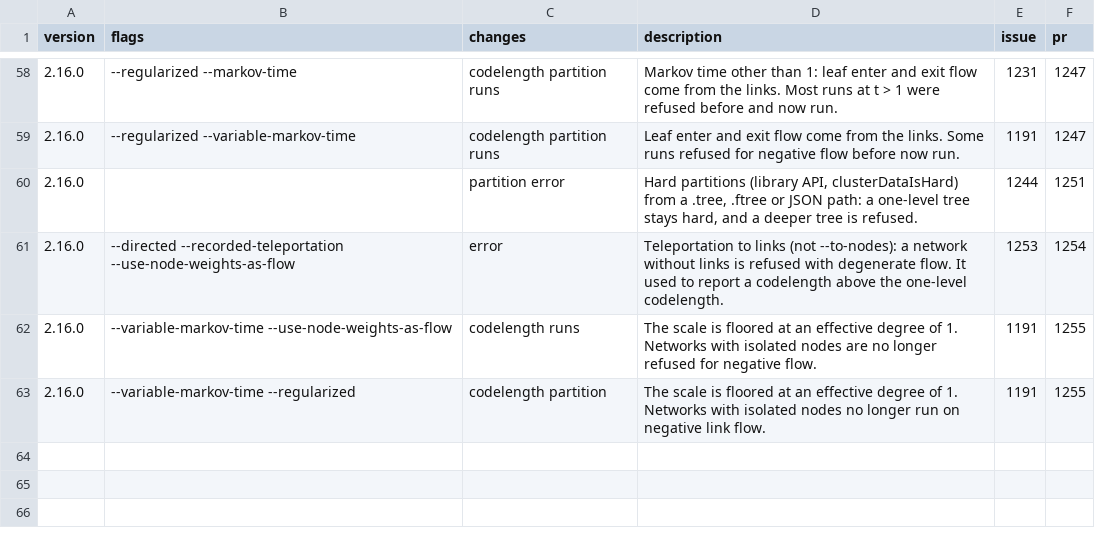
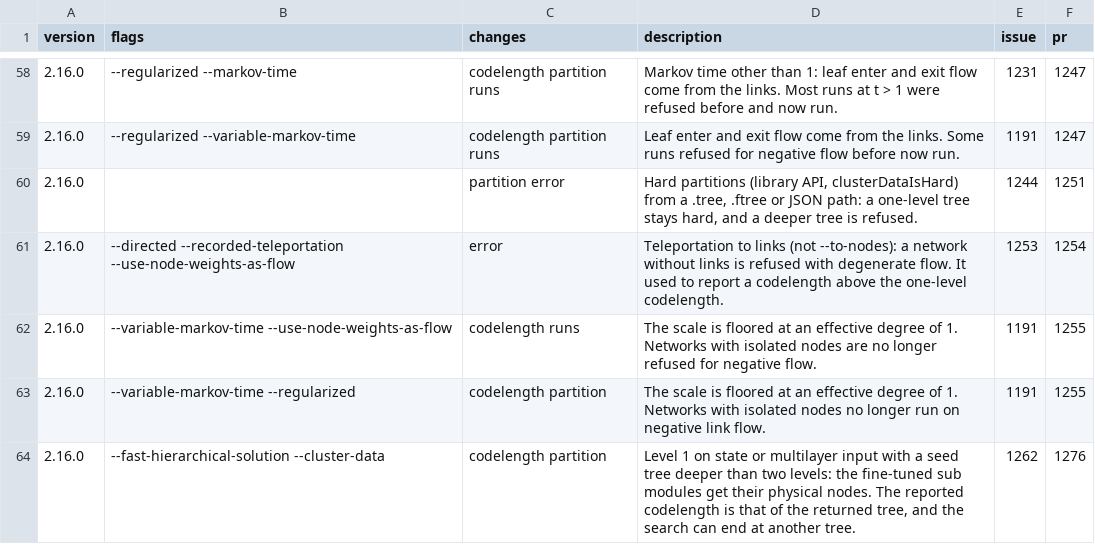
Before and after one commit to mapequation/infomap, a CSV file: RESULT_CHANGES.csv, drawn as a sheet; only a part is shown, gaps mark what is left out; the diff names each change by its address in the sheet, - before the commit and + after, or states it on an @@ line.

Commit message:
fix: give -F sub modules the physical nodes of a state network (#1262) (#1276)

```diff
--- a/RESULT_CHANGES.csv
+++ b/RESULT_CHANGES.csv
+row 64: 2.16.0 | --fast-hierarchical-solution --cluster-data | codelength partition | Level 1 on state or multilayer input with a seed tree deeper than two levels: the fine-tuned sub modules get their physical nodes. The reported codelength is that of the returned tree, and the search can end at another tree. | 1262 | 1276
```
Also changed, not shown: 2 other files.
